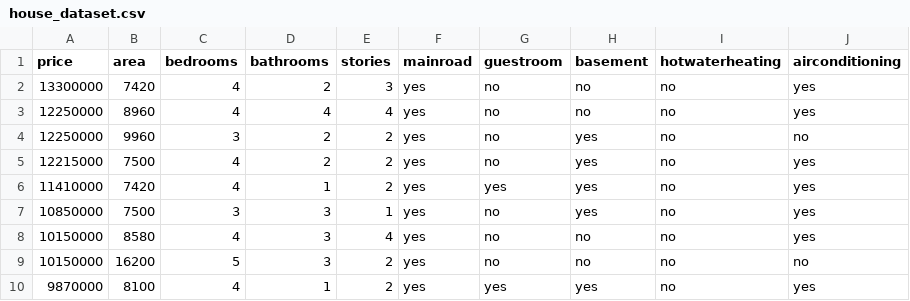
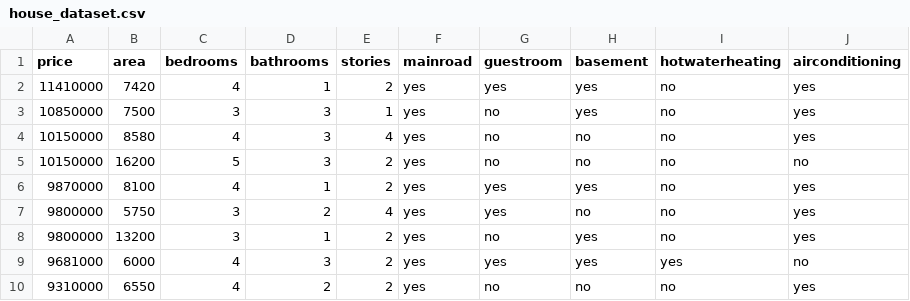
Before and after one commit to LukasFernando/Machine-Learning, a CSV file: src/datasets/house_dataset.csv, drawn as a sheet; only a part is shown; the shorter side is filled out with more unchanged rows.

```diff
--- a/src/datasets/house_dataset.csv
+++ b/src/datasets/house_dataset.csv
@@ -1,6 +1,2 @@
 price;area;bedrooms;bathrooms;stories;mainroad;guestroom;basement;hotwaterheating;airconditioning
-13300000;7420;4;2;3;yes;no;no;no;yes
-12250000;8960;4;4;4;yes;no;no;no;yes
-12250000;9960;3;2;2;yes;no;yes;no;no
-12215000;7500;4;2;2;yes;no;yes;no;yes
 11410000;7420;4;1;2;yes;yes;yes;no;yes
```
Also changed, not shown: 2 other files.
